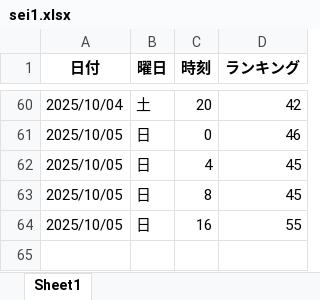
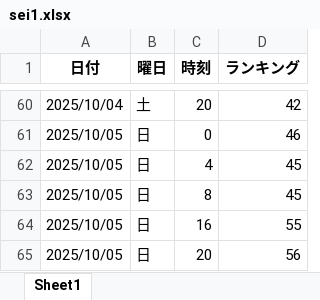
Before and after one commit to o25042124-boop/nibannkeiei-podcast-ranking-viewer, an Excel workbook: excel/sei1.xlsx, sheet Sheet1, drawn as a sheet; only a part is shown, gaps mark what is left out; values as stored, in another font and other column widths than the file's, no borders; the diff names each change by its address in the sheet, - before the commit and + after, or states it on an @@ line.

```diff
--- a/excel/sei1.xlsx (sheet Sheet1)
+++ b/excel/sei1.xlsx (sheet Sheet1)
+row 65: 2025/10/05 | 日 | 20 | 56
```
Also changed, not shown: excel/amazon.xlsx, excel/apple3.xlsx, 13 other files.
